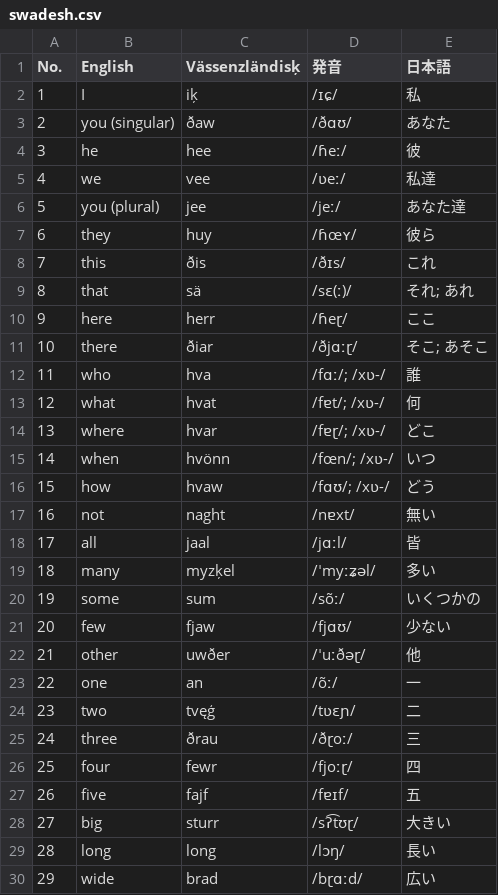
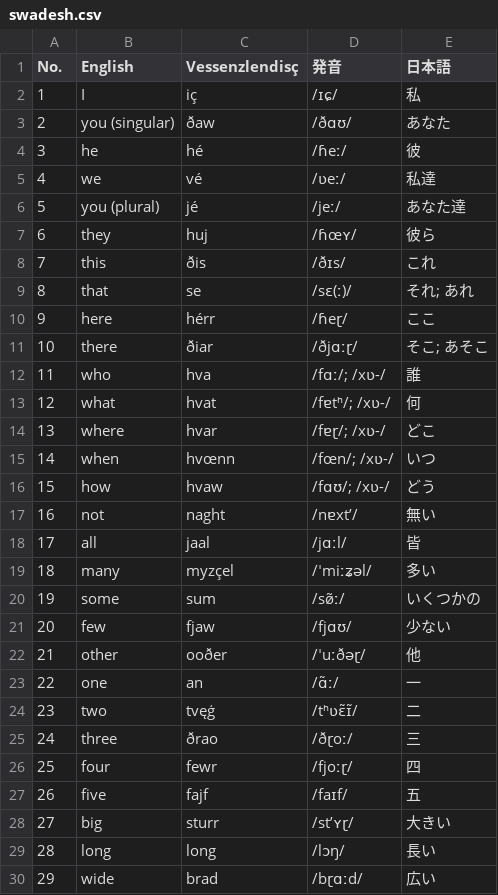
Before and after one commit to tktb-tess/uq-tess-xi, a CSV file: src/routes/(layout1)/conlang/vaes/swadesh-list/swadesh.csv, drawn as a sheet; only a part is shown; the diff covers the shown part only.

Commit message:
swadesh

```diff
--- a/src/routes/(layout1)/conlang/vaes/swadesh-list/swadesh.csv
+++ b/src/routes/(layout1)/conlang/vaes/swadesh-list/swadesh.csv
@@ -1,2 +1,2 @@
-No., English               , Vässenzländisķ  , 発音            , 日本語
-  1, I                     , iķ              , /ɪɕ/            , 私
+No., English               , Vessenzlendisç  , 発音          , 日本語
+  1, I                     , iç              , /ɪɕ/          , 私
@@ -4,4 +4,4 @@ No., English               , Vässenzländisķ  , 発音            , 日本語
-  3, he                    , hee             , /ɦeː/           , 彼
-  4, we                    , vee             , /ʋeː/           , 私達
-  5, you (plural)          , jee             , /jeː/           , あなた達
-  6, they                  , huy             , /ɦœʏ/           , 彼ら
+  3, he                    , hé              , /ɦeː/         , 彼
+  4, we                    , vé              , /ʋeː/         , 私達
+  5, you (plural)          , jé              , /jeː/         , あなた達
+  6, they                  , huj             , /ɦœʏ/         , 彼ら
@@ -9,2 +9,2 @@ No., English               , Vässenzländisķ  , 発音            , 日本語
-  8, that                  , sä              , /sɛ(ː)/         , それ; あれ
-  9, here                  , herr            , /ɦeɽ/           , ここ
+  8, that                  , se              , /sɛ(ː)/       , それ; あれ
+  9, here                  , hérr            , /ɦeɽ/         , ここ
@@ -13 +13 @@ No., English               , Vässenzländisķ  , 発音            , 日本語
- 12, what                  , hvat            , /fɐt/; /xʋ-/    , 何
+ 12, what                  , hvat            , /fɐtʰ/; /xʋ-/ , 何
@@ -15 +15 @@ No., English               , Vässenzländisķ  , 発音            , 日本語
- 14, when                  , hvönn           , /fœn/; /xʋ-/    , いつ
+ 14, when                  , hvœnn           , /fœn/; /xʋ-/  , いつ
@@ -17 +17 @@ No., English               , Vässenzländisķ  , 発音            , 日本語
- 16, not                   , naght           , /nɐxt/          , 無い
+ 16, not                   , naght           , /nɐxtʼ/       , 無い
@@ -19,2 +19,2 @@ No., English               , Vässenzländisķ  , 発音            , 日本語
- 18, many                  , myzķel          , /ˈmyːʑəl/       , 多い
- 19, some                  , sum             , /sõː/           , いくつかの
+ 18, many                  , myzçel          , /ˈmiːʑəl/     , 多い
+ 19, some                  , sum             , /sø̃ː/         , いくつかの
@@ -22,4 +22,4 @@ No., English               , Vässenzländisķ  , 発音            , 日本語
- 21, other                 , uwðer           , /ˈuːðəɽ/        , 他
- 22, one                   , an              , /õː/            , 一
- 23, two                   , tvęģ            , /tʋɛɲ/          , 二
- 24, three                 , ðrau            , /ðɽoː/          , 三
+ 21, other                 , ooðer           , /ˈuːðəɽ/      , 他
+ 22, one                   , an              , /ɑ̃ː/          , 一
+ 23, two                   , tvęģ            , /tʰʋɛ̃ɪ̃/       , 二
+ 24, three                 , ðrao            , /ðɽoː/        , 三
@@ -27,2 +27,2 @@ No., English               , Vässenzländisķ  , 発音            , 日本語
- 26, five                  , fajf            , /fɐɪf/          , 五
- 27, big                   , sturr           , /sʔ͡tʊɽ/         , 大きい
+ 26, five                  , fajf            , /faɪf/        , 五
+ 27, big                   , sturr           , /stʼʏɽ/       , 大きい
```
Also changed, not shown: 145 edited cells elsewhere in this file, 5 other files.
